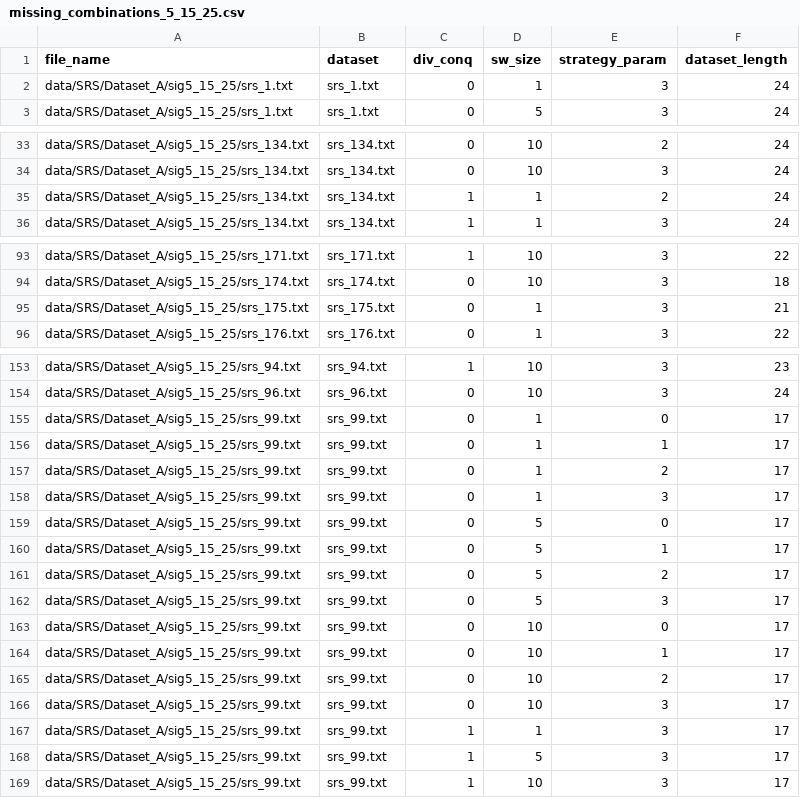
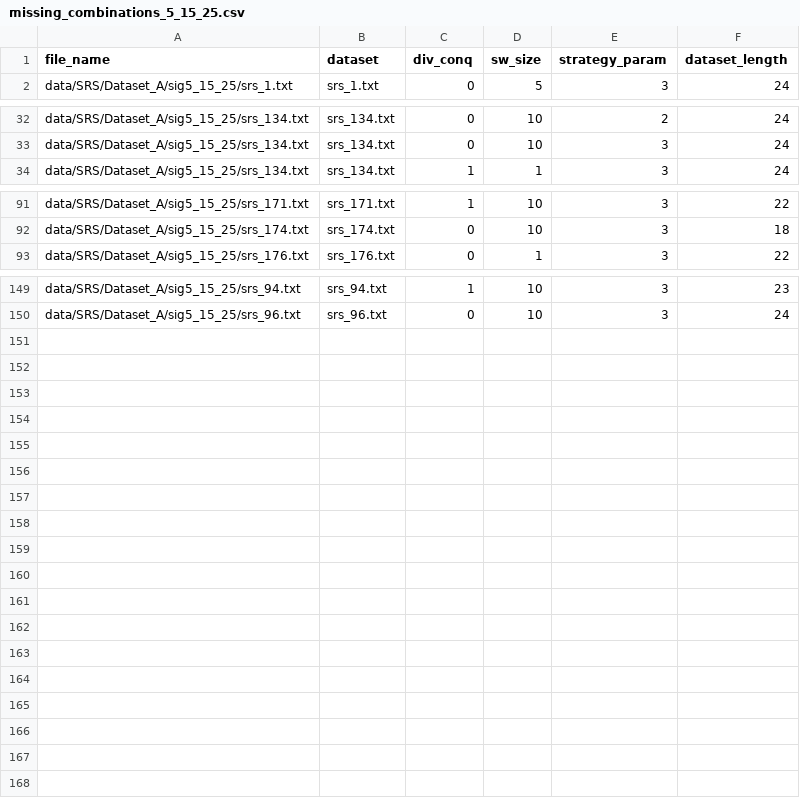
Before and after one commit to SebastianMueller41/Masterthesis, a CSV file: data/SRS/missing_combinations_5_15_25.csv, drawn as a sheet; only a part is shown, gaps mark what is left out; the diff covers the shown part only.

Commit message:
changed batch_run

```diff
--- a/data/SRS/missing_combinations_5_15_25.csv
+++ b/data/SRS/missing_combinations_5_15_25.csv
@@ -1,3 +1,2 @@
 file_name,dataset,div_conq,sw_size,strategy_param,dataset_length
-data/SRS/Dataset_A/sig5_15_25/srs_1.txt,srs_1.txt,0,1,3,24
 data/SRS/Dataset_A/sig5_15_25/srs_1.txt,srs_1.txt,0,5,3,24
@@ -34,3 +33,2 @@ data/SRS/Dataset_A/sig5_15_25/srs_134.txt,srs_134.txt,0,10,2,24
 data/SRS/Dataset_A/sig5_15_25/srs_134.txt,srs_134.txt,0,10,3,24
-data/SRS/Dataset_A/sig5_15_25/srs_134.txt,srs_134.txt,1,1,2,24
 data/SRS/Dataset_A/sig5_15_25/srs_134.txt,srs_134.txt,1,1,3,24
@@ -94,3 +92,2 @@ data/SRS/Dataset_A/sig5_15_25/srs_171.txt,srs_171.txt,1,10,3,22
 data/SRS/Dataset_A/sig5_15_25/srs_174.txt,srs_174.txt,0,10,3,18
-data/SRS/Dataset_A/sig5_15_25/srs_175.txt,srs_175.txt,0,1,3,21
 data/SRS/Dataset_A/sig5_15_25/srs_176.txt,srs_176.txt,0,1,3,22
@@ -154,16 +150 @@ data/SRS/Dataset_A/sig5_15_25/srs_94.txt,srs_94.txt,1,10,3,23
 data/SRS/Dataset_A/sig5_15_25/srs_96.txt,srs_96.txt,0,10,3,24
-data/SRS/Dataset_A/sig5_15_25/srs_99.txt,srs_99.txt,0,1,0,17
-data/SRS/Dataset_A/sig5_15_25/srs_99.txt,srs_99.txt,0,1,1,17
-data/SRS/Dataset_A/sig5_15_25/srs_99.txt,srs_99.txt,0,1,2,17
-data/SRS/Dataset_A/sig5_15_25/srs_99.txt,srs_99.txt,0,1,3,17
-data/SRS/Dataset_A/sig5_15_25/srs_99.txt,srs_99.txt,0,5,0,17
-data/SRS/Dataset_A/sig5_15_25/srs_99.txt,srs_99.txt,0,5,1,17
-data/SRS/Dataset_A/sig5_15_25/srs_99.txt,srs_99.txt,0,5,2,17
-data/SRS/Dataset_A/sig5_15_25/srs_99.txt,srs_99.txt,0,5,3,17
-data/SRS/Dataset_A/sig5_15_25/srs_99.txt,srs_99.txt,0,10,0,17
-data/SRS/Dataset_A/sig5_15_25/srs_99.txt,srs_99.txt,0,10,1,17
-data/SRS/Dataset_A/sig5_15_25/srs_99.txt,srs_99.txt,0,10,2,17
-data/SRS/Dataset_A/sig5_15_25/srs_99.txt,srs_99.txt,0,10,3,17
-data/SRS/Dataset_A/sig5_15_25/srs_99.txt,srs_99.txt,1,1,3,17
-data/SRS/Dataset_A/sig5_15_25/srs_99.txt,srs_99.txt,1,5,3,17
-data/SRS/Dataset_A/sig5_15_25/srs_99.txt,srs_99.txt,1,10,3,17
```
Also changed, not shown: 1 removed row elsewhere in this file.
